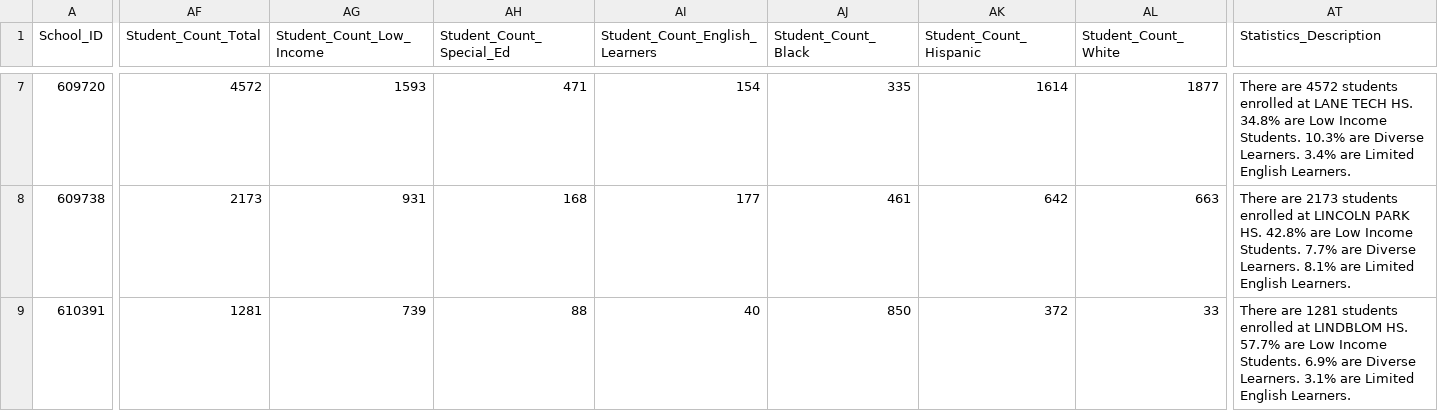
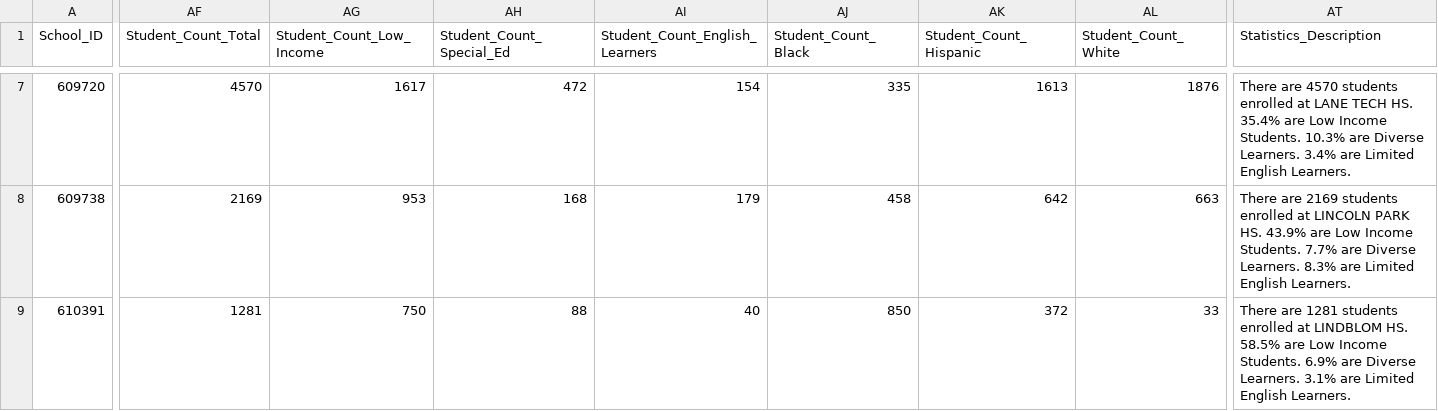
Before and after one commit to believetech-orw/chicago-public-school-api, a CSV file: cps_qualifying_list.csv, drawn as a sheet; only a part is shown, gaps mark what is left out; the diff covers the shown part only; the diff names each change by its address in the sheet, - before the commit and + after, or states it on an @@ line.

```diff
--- a/cps_qualifying_list.csv
+++ b/cps_qualifying_list.csv
-AF7 (Student_Count_Total): 4572
+AF7 (Student_Count_Total): 4570
-AG7 (Student_Count_Low_Income): 1593
+AG7 (Student_Count_Low_Income): 1617
-AH7 (Student_Count_Special_Ed): 471
+AH7 (Student_Count_Special_Ed): 472
-AK7 (Student_Count_Hispanic): 1614
+AK7 (Student_Count_Hispanic): 1613
-AL7 (Student_Count_White): 1877
+AL7 (Student_Count_White): 1876
-AT7 (Statistics_Description): There are 4572 students enrolled at LANE TECH HS. 34.8% are Low…
+AT7 (Statistics_Description): There are 4570 students enrolled at LANE TECH HS. 35.4% are Low…
-AF8 (Student_Count_Total): 2173
+AF8 (Student_Count_Total): 2169
-AG8 (Student_Count_Low_Income): 931
+AG8 (Student_Count_Low_Income): 953
-AI8 (Student_Count_English_Learners): 177
+AI8 (Student_Count_English_Learners): 179
-AJ8 (Student_Count_Black): 461
+AJ8 (Student_Count_Black): 458
-AT8 (Statistics_Description): There are 2173 students enrolled at LINCOLN PARK HS. 42.8% are Low Income Students. 7.7% are Diverse Learners. 8.1% are Limited…
+AT8 (Statistics_Description): There are 2169 students enrolled at LINCOLN PARK HS. 43.9% are Low Income Students. 7.7% are Diverse Learners. 8.3% are Limited…
-AG9 (Student_Count_Low_Income): 739
+AG9 (Student_Count_Low_Income): 750
-AT9 (Statistics_Description): …LINDBLOM HS. 57.7% are Low…
+AT9 (Statistics_Description): …LINDBLOM HS. 58.5% are Low…
```
Also changed, not shown: 52 edited cells elsewhere in this file, 2 other files.
